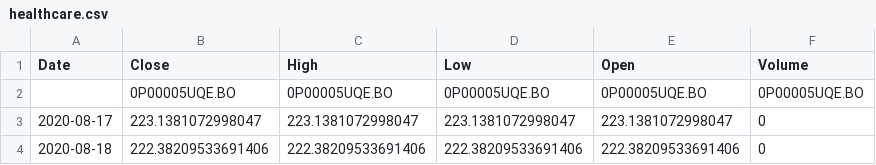
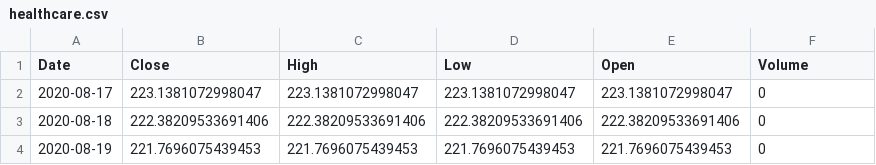
Before and after one commit to VVNDAX2102/dissertation, a CSV file: data/India/healthcare.csv, drawn as a sheet; only a part is shown; the shorter side is filled out with more unchanged rows.

```diff
--- a/data/India/healthcare.csv
+++ b/data/India/healthcare.csv
@@ -1,3 +1,2 @@
 Date,Close,High,Low,Open,Volume
-,0P00005UQE.BO,0P00005UQE.BO,0P00005UQE.BO,0P00005UQE.BO,0P00005UQE.BO
 2020-08-17,223.1381072998047,223.1381072998047,223.1381072998047,223.1381072998047,0
```
Also changed, not shown: data/India/consumer_goods.csv, data/India/energy.csv, 11 other files.
